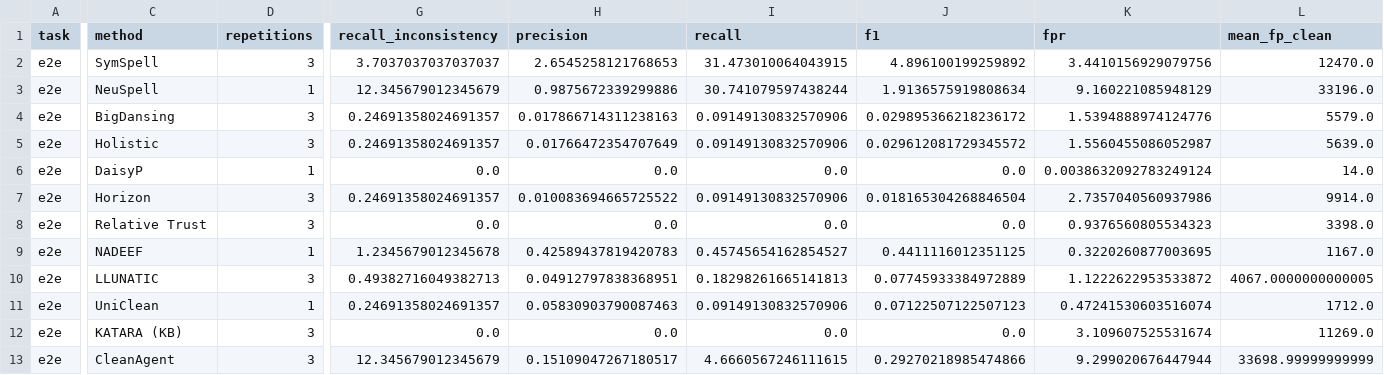
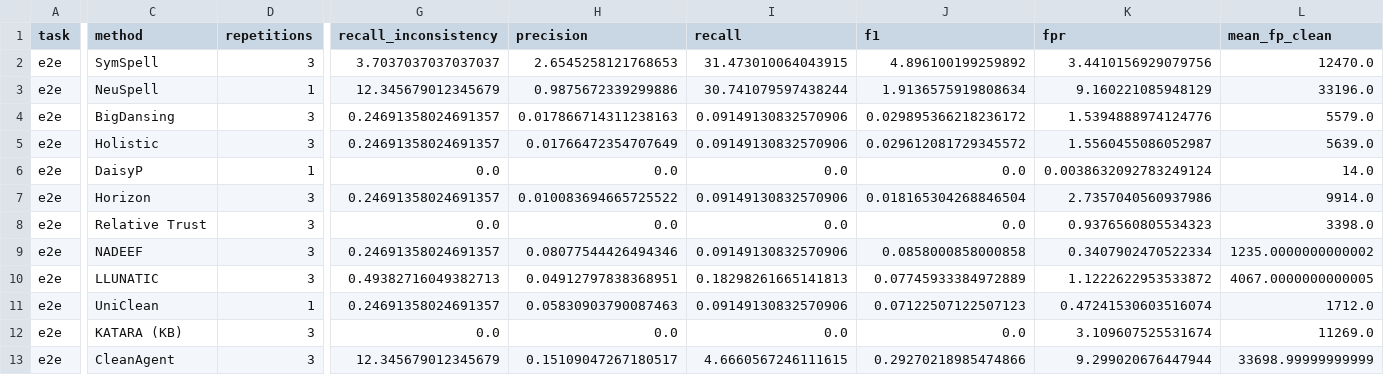
Before and after one commit to kckevinchen/CleanBench, a CSV file: reproducibility/table3/expected/table3_point.csv, drawn as a sheet; only a part is shown, gaps mark what is left out; the diff names each change by its address in the sheet, - before the commit and + after, or states it on an @@ line.

```diff
--- a/reproducibility/table3/expected/table3_point.csv
+++ b/reproducibility/table3/expected/table3_point.csv
-D9 (repetitions): 1
+D9 (repetitions): 3
-G9 (recall_inconsistency): 1.2345679012345678
+G9 (recall_inconsistency): 0.24691358024691357
-H9 (precision): 0.42589437819420783
+H9 (precision): 0.08077544426494346
-I9 (recall): 0.45745654162854527
+I9 (recall): 0.09149130832570906
-J9 (f1): 0.4411116012351125
+J9 (f1): 0.0858000858000858
-K9 (fpr): 0.3220260877003695
+K9 (fpr): 0.3407902470522334
-L9 (mean_fp_clean): 1167.0
+L9 (mean_fp_clean): 1235.0000000000002
```
Also changed, not shown: reproducibility/table3/expected/table3_variability.csv, 12 other files.
